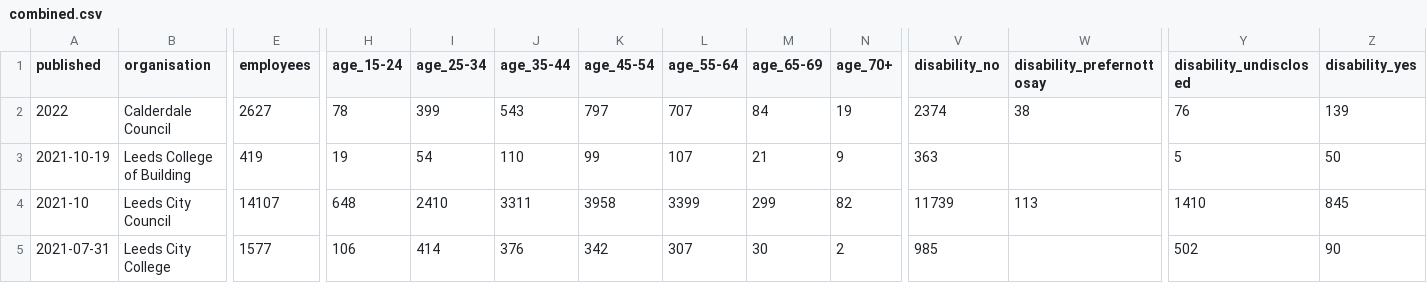
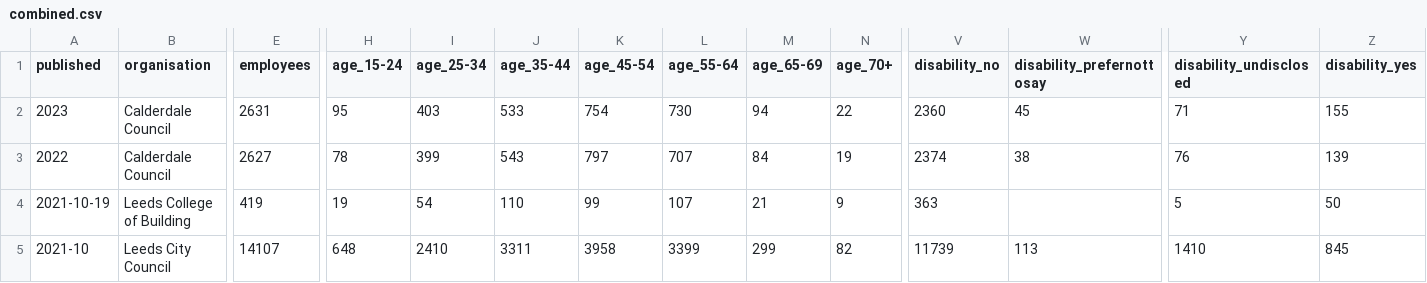
Before and after one commit to open-innovations/diversity-data, a CSV file: leeds-city-region/combined.csv, drawn as a sheet; only a part is shown, gaps mark what is left out; the shorter side is filled out with more unchanged rows; rows hold the shown columns only; the diff names each change by its address in the sheet, - before the commit and + after, or states it on an @@ line.

```diff
--- a/leeds-city-region/combined.csv
+++ b/leeds-city-region/combined.csv
+row 2: 2023 | Calderdale Council | 2631 | 95 | 403 | 533 | 754 | 730 | 94 | 22 | 2360 | 45 | 71 | 155
```
